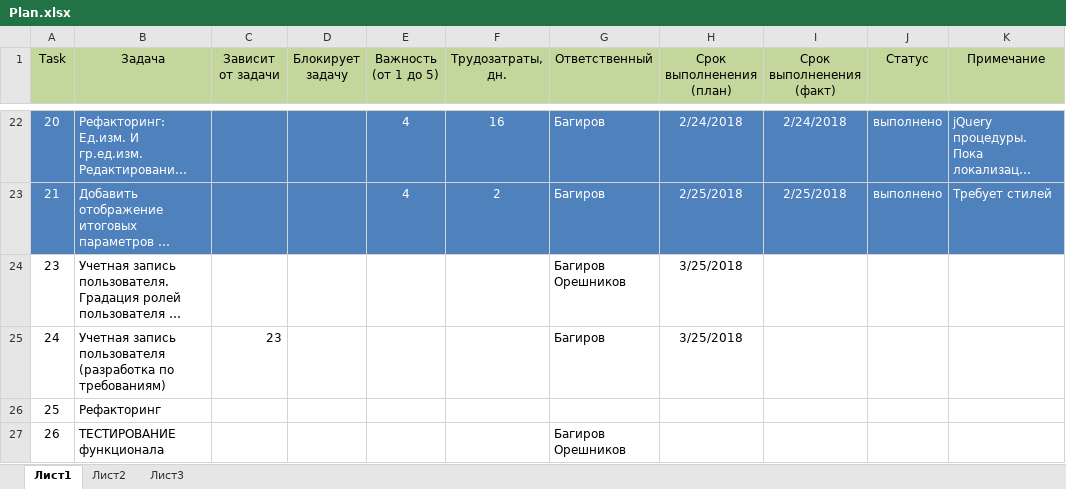
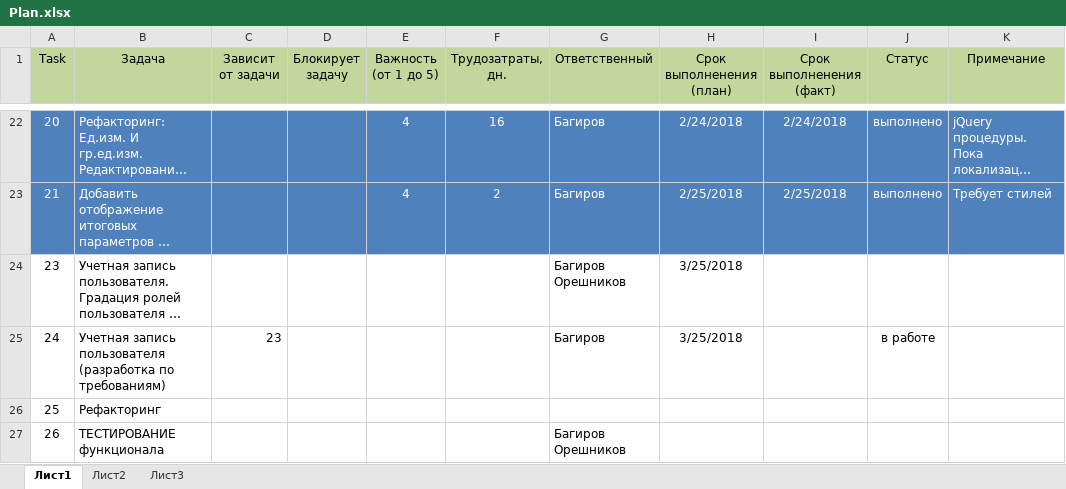
Before and after one commit to noteplot/website, an Excel workbook: Plan.xlsx, sheet Лист1, drawn as a sheet; only a part is shown, gaps mark what is left out; long unchanged cells end in …; values as stored, in another font and other column widths than the file's, no borders; the diff names each change by its address in the sheet, - before the commit and + after, or states it on an @@ line.

Commit message:
task 24 карточка учетной записи

```diff
--- a/Plan.xlsx (sheet Лист1)
+++ b/Plan.xlsx (sheet Лист1)
-J25 (Статус): (empty)
+J25 (Статус): в работе
```
Also changed, not shown: 4 other files.
